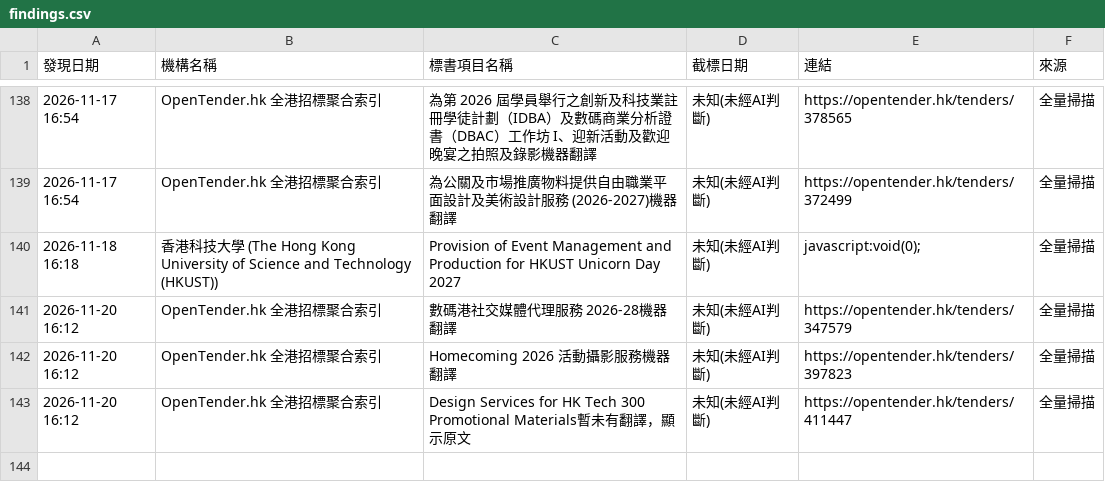
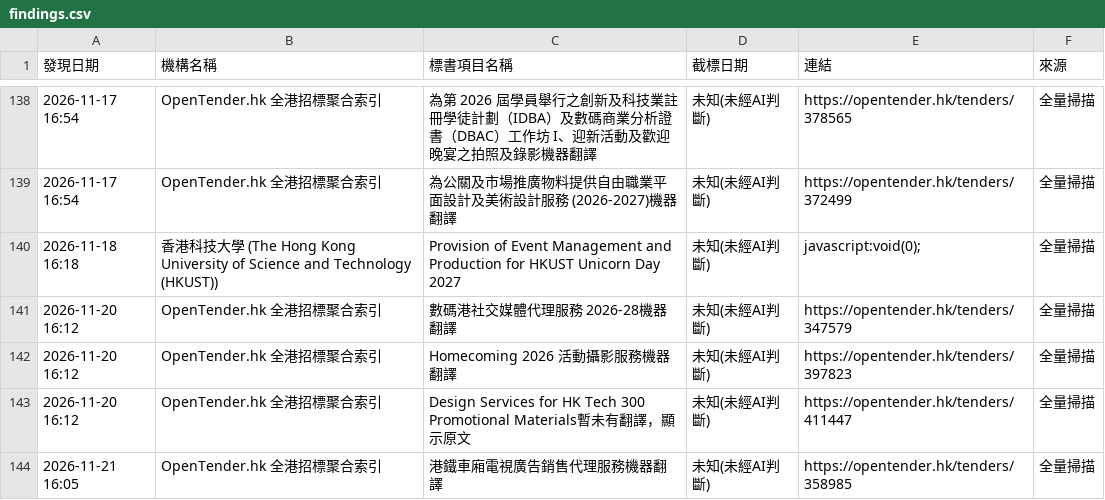
Before and after one commit to SSHKLTD/autotender, a CSV file: playwright-scanner/state/findings.csv, drawn as a sheet; only a part is shown, gaps mark what is left out; the diff names each change by its address in the sheet, - before the commit and + after, or states it on an @@ line.

Commit message:
chore: update playwright scanner state and findings [skip ci]

```diff
--- a/playwright-scanner/state/findings.csv
+++ b/playwright-scanner/state/findings.csv
+row 144: 2026-11-21 16:05 | OpenTender.hk 全港招標聚合索引 | 港鐵車廂電視廣告銷售代理服務機器翻譯 | 未知(未經AI判斷) | https://opentender.hk/tenders/358985 | 全量掃描
```
Also changed, not shown: 1 other file.
